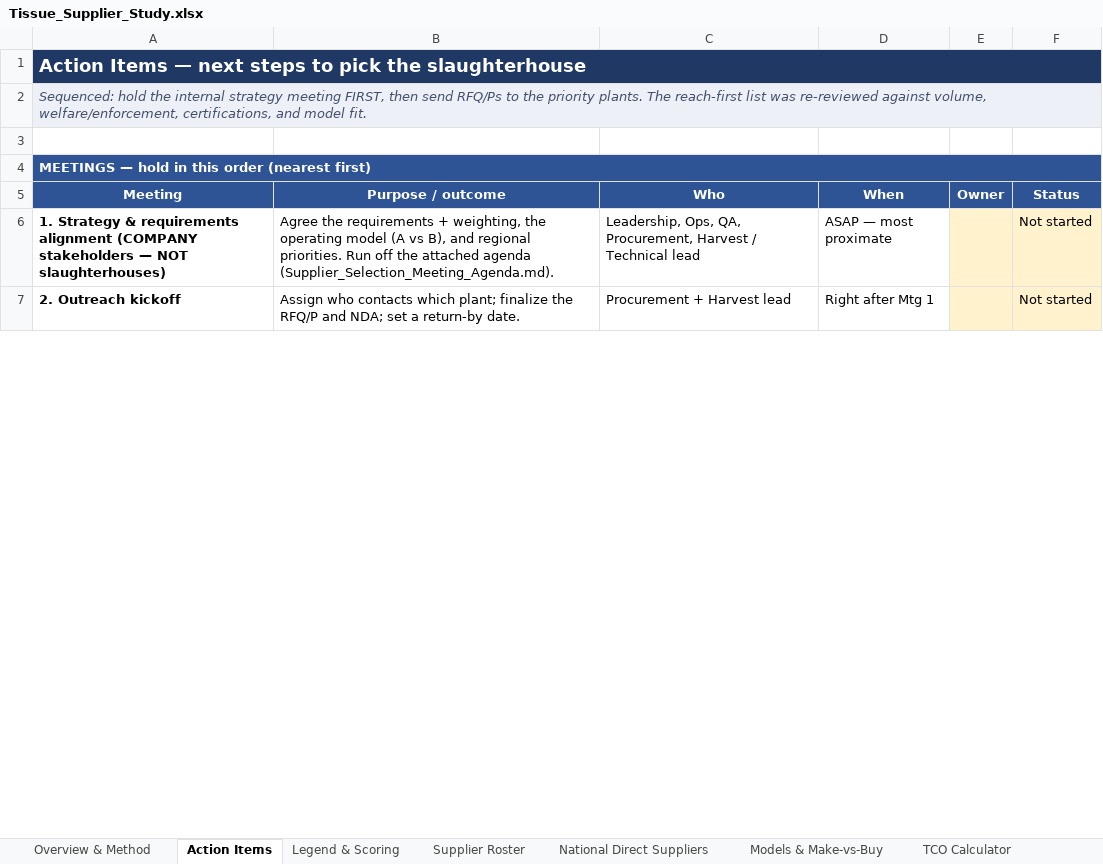
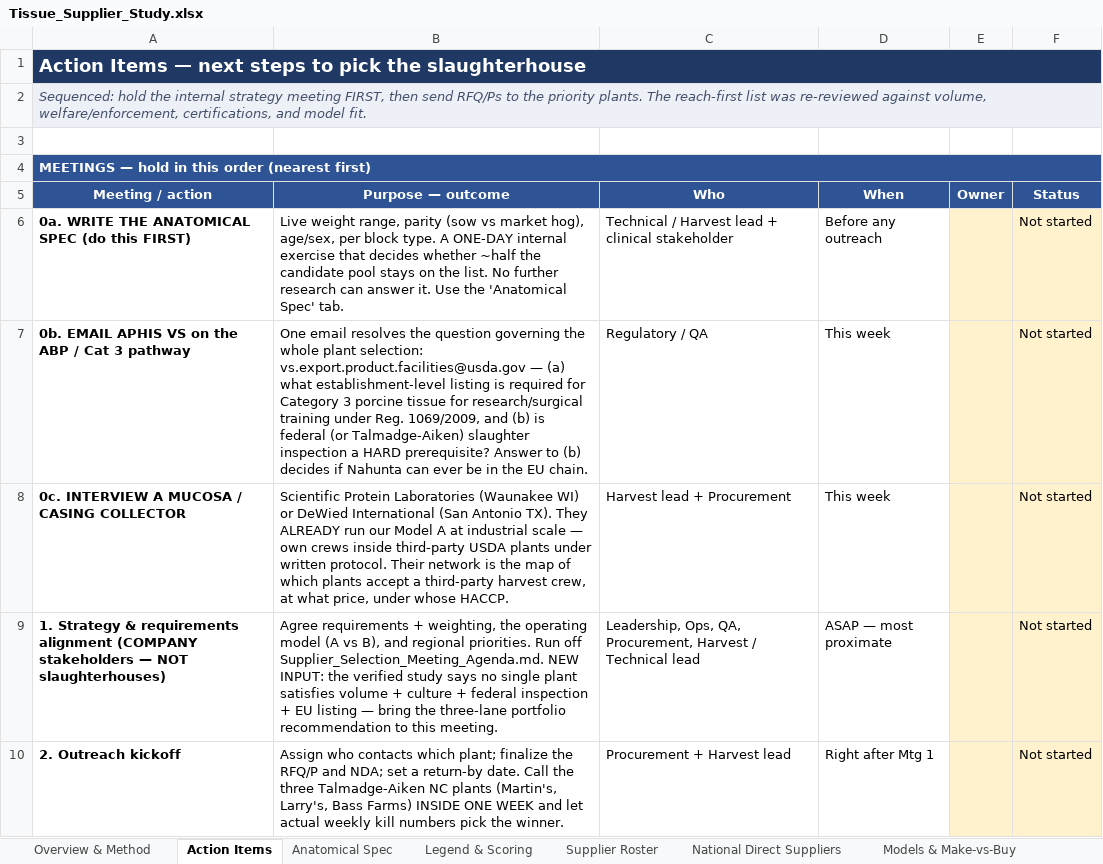
Before and after one commit to naviero1/Claude-Works, an Excel workbook: Tissue Supplier Research/Tissue_Supplier_Study.xlsx, sheet Action Items, drawn as a sheet; only a part is shown; values as stored, in another font and other column widths than the file's, no borders; addresses are those after the commit; the diff covers the shown part only; the diff names each change by its address in the sheet, - before the commit and + after, or states it on an @@ line.

```diff
--- a/Tissue Supplier Research/Tissue_Supplier_Study.xlsx (sheet Action Items)
+++ b/Tissue Supplier Research/Tissue_Supplier_Study.xlsx (sheet Action Items)
+sheet tab: Anatomical Spec
-A5: Meeting
+A5: Meeting / action
-B5: Purpose / outcome
+B5: Purpose — outcome
+row 6: 0a. WRITE THE ANATOMICAL SPEC (do this FIRST) | Live weight range, parity (sow vs market hog), age/sex, per block type. A ONE-DAY internal exercise that decides whether ~half the candidate pool stays on the list. No further research can answer it. Use the 'Anatomical Spec' tab. | Technical / Harvest lead + clinical stakeholder | Before any outreach |  | Not started
+row 7: 0b. EMAIL APHIS VS on the ABP / Cat 3 pathway | One email resolves the question governing the whole plant selection: vs.export.product.facilities@usda.gov — (a) what establishment-level listing is required for Category 3 porcine tissue for research/surgical training under Reg. 1069/2009, and (b) is federal (or Talmadge-Aiken) slaughter inspection a HARD prerequisite? Answer to (b) decides if Nahunta can ever be in the EU chain. | Regulatory / QA | This week |  | Not started
+row 8: 0c. INTERVIEW A MUCOSA / CASING COLLECTOR | Scientific Protein Laboratories (Waunakee WI) or DeWied International (San Antonio TX). They ALREADY run our Model A at industrial scale — own crews inside third-party USDA plants under written protocol. Their network is the map of which plants accept a third-party harvest crew, at what price, under whose HACCP. | Harvest lead + Procurement | This week |  | Not started
-B9: Agree the requirements + weighting, the operating model (A vs B), and regional priorities. Run off the attached agenda (Supplier_Selection_Meeting_Agenda.md).
+B9: Agree requirements + weighting, the operating model (A vs B), and regional priorities. Run off Supplier_Selection_Meeting_Agenda.md. NEW INPUT: the verified study says no single plant satisfies volume + culture + federal inspection + EU listing — bring the three-lane portfolio recommendation to this meeting.
-B10: …return-by date.
+B10: …return-by date. Call the three Talmadge-Aiken NC plants (Martin's, Larry's, Bass Farms) INSIDE ONE WEEK and let actual weekly kill numbers pick the winner.
```
Also changed, not shown: 4 added rows, 1 removed row and 27 edited cells elsewhere in this sheet, 1 other file.
